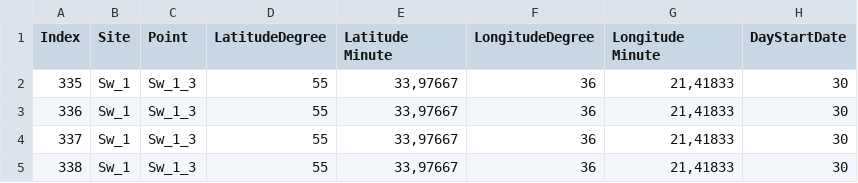
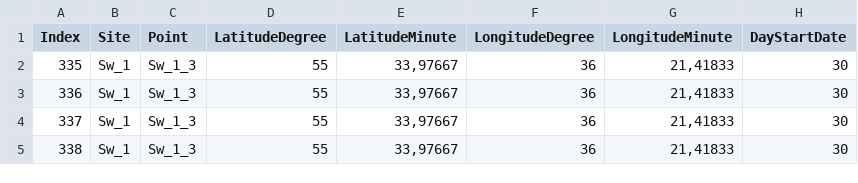
Before and after one commit to ekolonsky/methane_soil_thesis_AEK, a CSV file: Dataset_methane_soil_flux.csv, drawn as a sheet; only a part is shown; the diff names each change by its address in the sheet, - before the commit and + after, or states it on an @@ line.

Commit message:
Spaces in header removed

```diff
--- a/Dataset_methane_soil_flux.csv
+++ b/Dataset_methane_soil_flux.csv
-E1: Latitude Minute
+E1: LatitudeMinute
-G1: Longitude Minute
+G1: LongitudeMinute
```
